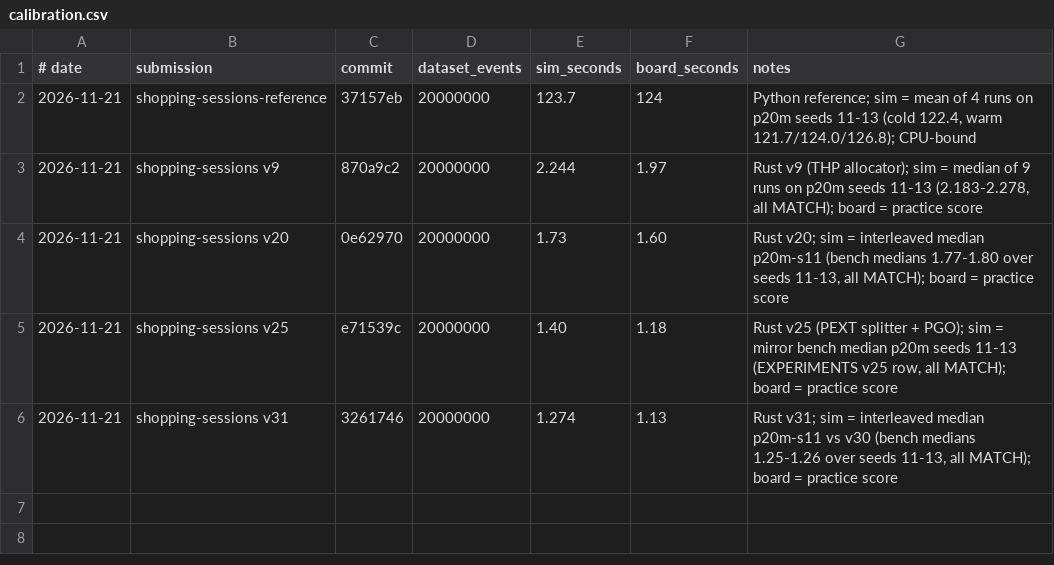
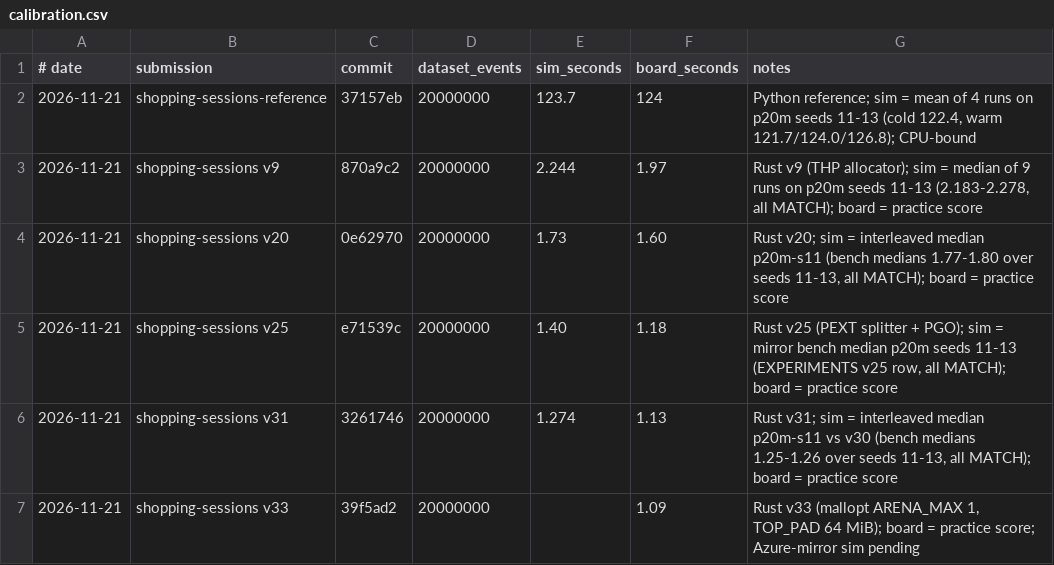
Before and after one commit to joch44/shopping-sessions, a CSV file: tools/calibration.csv, drawn as a sheet; the diff names each change by its address in the sheet, - before the commit and + after, or states it on an @@ line.

```diff
--- a/tools/calibration.csv
+++ b/tools/calibration.csv
+row 7: 2026-11-21 | shopping-sessions v33 | 39f5ad2 | 20000000 |  | 1.09 | Rust v33 (mallopt ARENA_MAX 1, TOP_PAD 64 MiB); board = practice score; Azure-mirror sim pending
```
Also changed, not shown: 1 other file.
